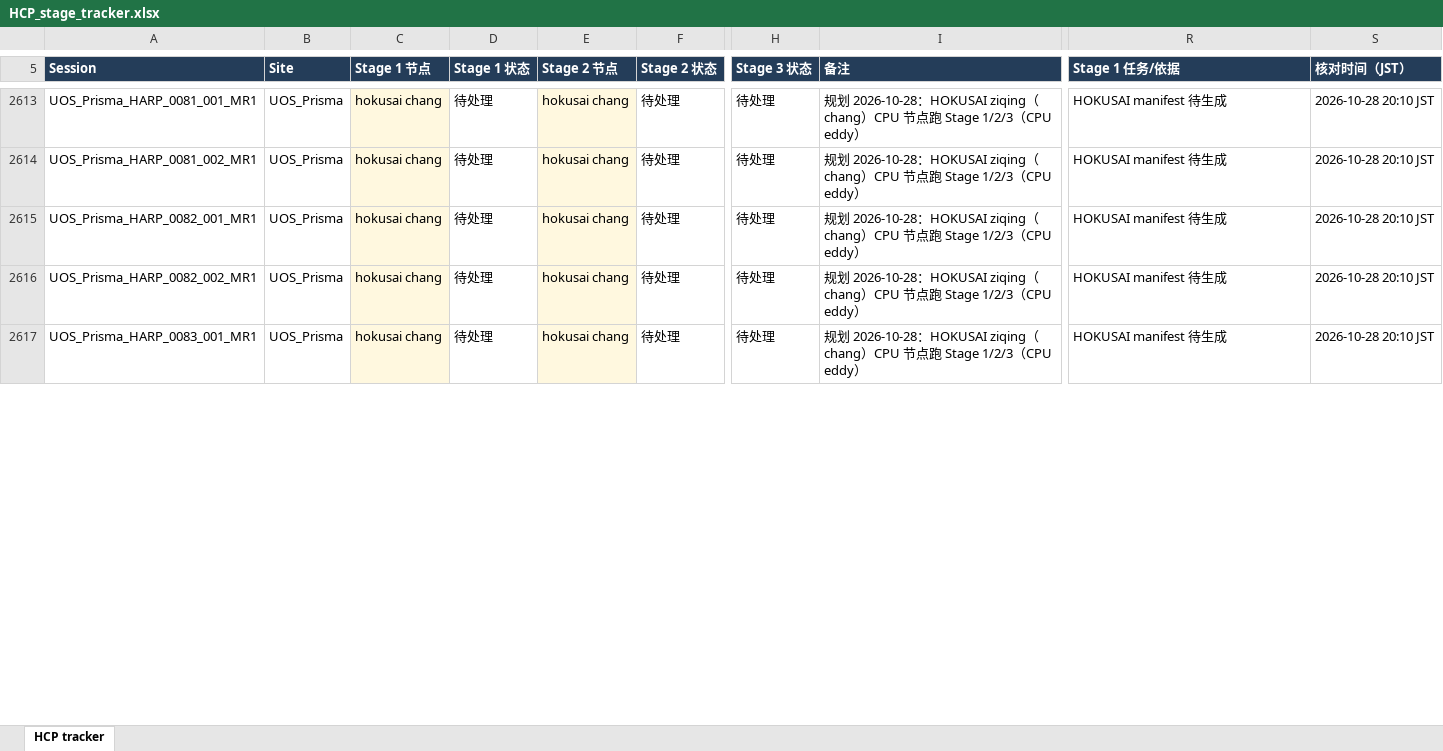
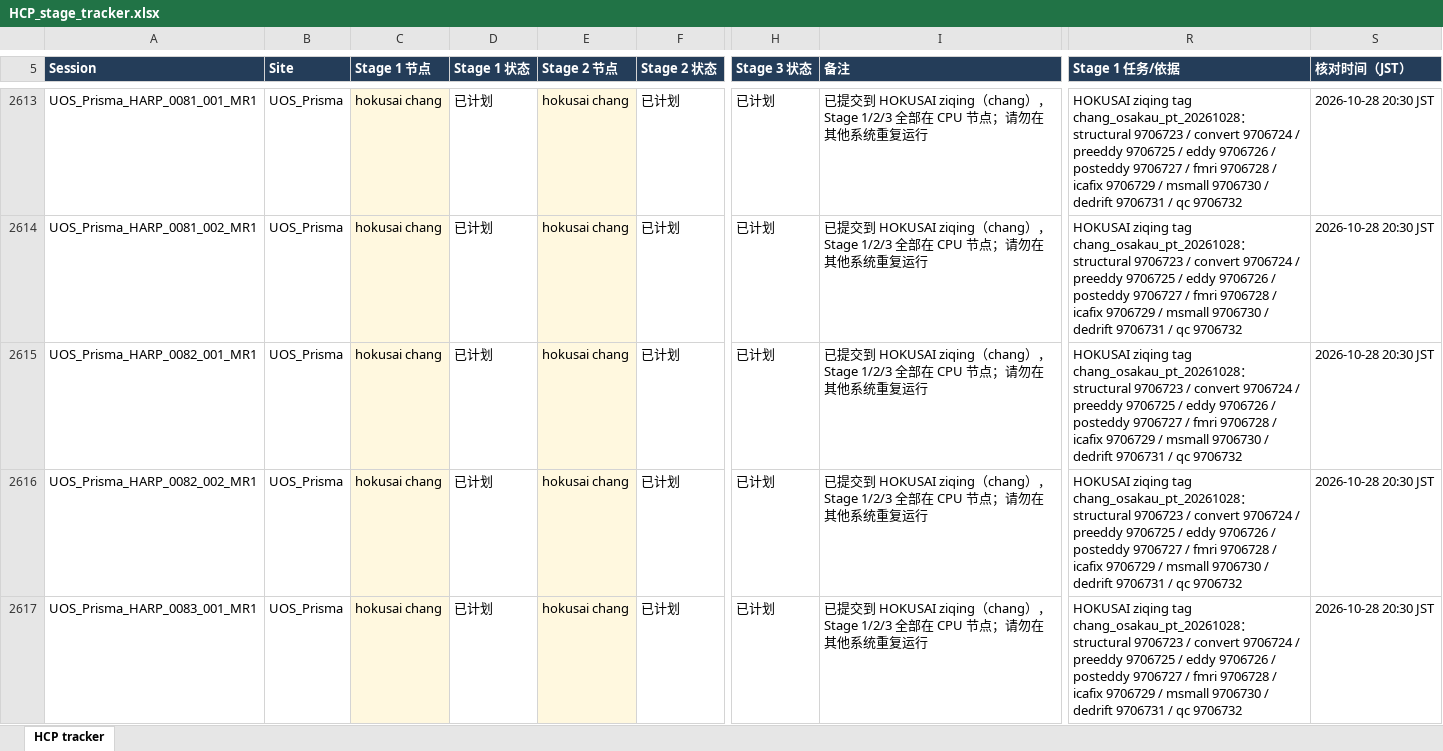
Before and after one commit to Liqu0012/amed-hcp-pipeline, an Excel workbook: tracking/HCP_stage_tracker.xlsx, sheet HCP tracker, drawn as a sheet; only a part is shown, gaps mark what is left out; values as stored, in another font and other column widths than the file's, no borders; conditional formats and table styles not drawn; the diff covers the shown part only; the diff names each change by its address in the sheet, - before the commit and + after, or states it on an @@ line.

```diff
--- a/tracking/HCP_stage_tracker.xlsx (sheet HCP tracker)
+++ b/tracking/HCP_stage_tracker.xlsx (sheet HCP tracker)
-D2613:D2617 (Stage 1 状态): 待处理
+D2613:D2617 (Stage 1 状态): 已计划
-F2613:F2617 (Stage 2 状态): 待处理
+F2613:F2617 (Stage 2 状态): 已计划
-H2613:H2617 (Stage 3 状态): 待处理
+H2613:H2617 (Stage 3 状态): 已计划
-I2613:I2617 (备注): 规划 2026-10-28：HOKUSAI ziqing（chang）CPU 节点跑 Stage 1/2/3（CPU eddy）
+I2613:I2617 (备注): 已提交到 HOKUSAI ziqing（chang），Stage 1/2/3 全部在 CPU 节点；请勿在其他系统重复运行
-R2613:R2617 (Stage 1 任务/依据): HOKUSAI manifest 待生成
+R2613:R2617 (Stage 1 任务/依据): HOKUSAI ziqing tag chang_osakau_pt_20261028：structural 9706723 / convert 9706724 / preeddy 9706725 / eddy 9706726 / posteddy 9706727 / fmri 9706728 / icafix 9706729 / msmall 9706730 / dedrift 9706731 / qc 9706732
-S2613:S2617 (核对时间（JST）): 2026-10-28 20:10 JST
+S2613:S2617 (核对时间（JST）): 2026-10-28 20:30 JST
```
Also changed, not shown: 577 edited cells elsewhere in this sheet, 3 other files.
